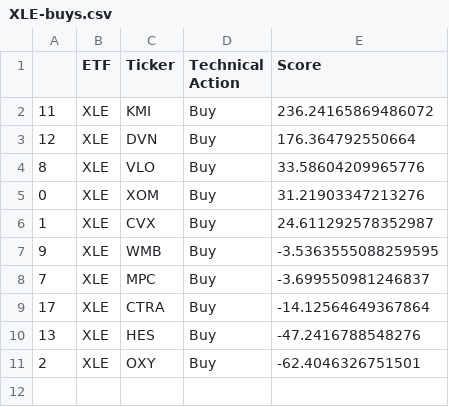
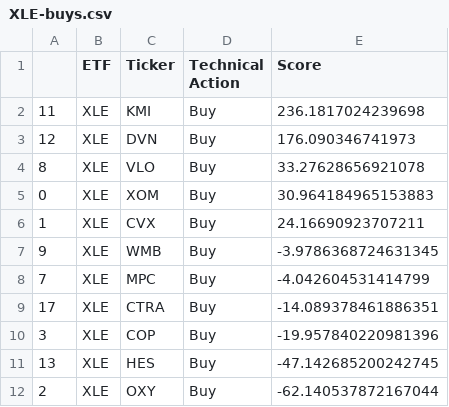
Before and after one commit to pdantu/stockspredictor, a CSV file: results/XLE-buys.csv, drawn as a sheet.

```diff
--- a/results/XLE-buys.csv
+++ b/results/XLE-buys.csv
@@ -1,11 +1,12 @@
 ,ETF,Ticker,Technical Action,Score
-11,XLE,KMI,Buy,236.24165869486072
-12,XLE,DVN,Buy,176.364792550664
-8,XLE,VLO,Buy,33.58604209965776
-0,XLE,XOM,Buy,31.21903347213276
-1,XLE,CVX,Buy,24.611292578352987
-9,XLE,WMB,Buy,-3.5363555088259595
-7,XLE,MPC,Buy,-3.699550981246837
-17,XLE,CTRA,Buy,-14.12564649367864
-13,XLE,HES,Buy,-47.2416788548276
-2,XLE,OXY,Buy,-62.4046326751501
+11,XLE,KMI,Buy,236.1817024239698
+12,XLE,DVN,Buy,176.090346741973
+8,XLE,VLO,Buy,33.27628656921078
+0,XLE,XOM,Buy,30.964184965153883
+1,XLE,CVX,Buy,24.16690923707211
+9,XLE,WMB,Buy,-3.9786368724631345
+7,XLE,MPC,Buy,-4.042604531414799
+17,XLE,CTRA,Buy,-14.089378461886351
+3,XLE,COP,Buy,-19.957840220981396
+13,XLE,HES,Buy,-47.142685200242745
+2,XLE,OXY,Buy,-62.140537872167044
```
Also changed, not shown: metrics/SPY-metrics.csv, metrics/XLF-metrics.csv, 44 other files.
